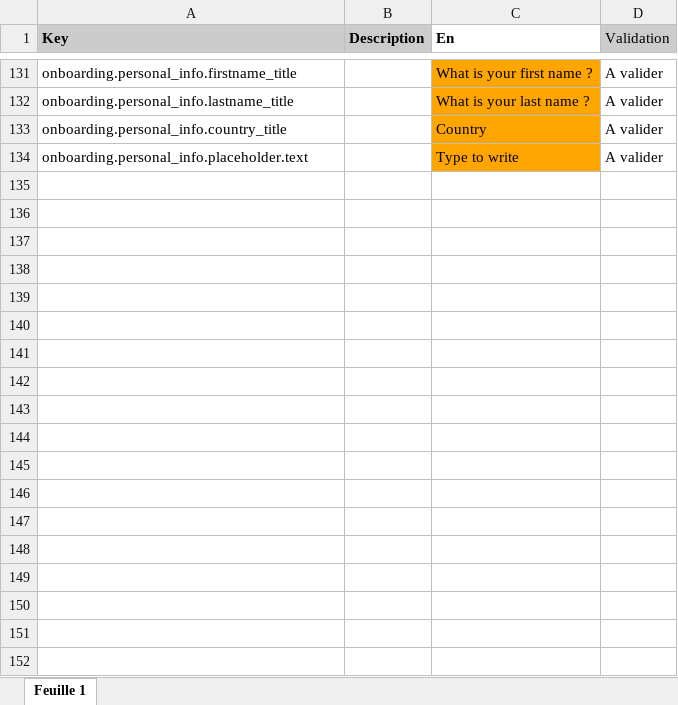
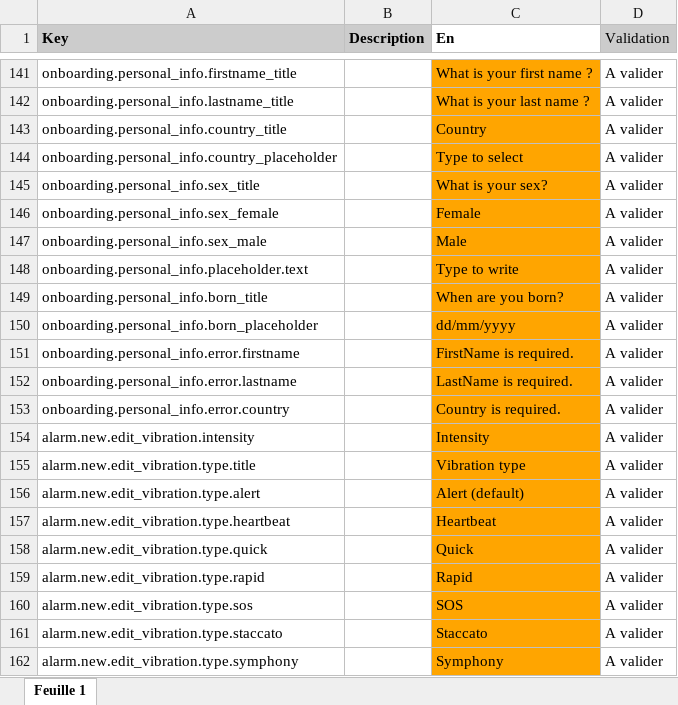
Before and after one commit to aichannode/circular-ring, an Excel workbook: wording.xlsx, sheet Feuille 1, drawn as a sheet; only a part is shown, gaps mark what is left out; values as stored, in another font and other column widths than the file's, no borders; charts and pictures not drawn; the diff covers the shown part only; the diff names each change by its address in the sheet, - before the commit and + after, or states it on an @@ line.

Commit message:
Personal info 1st page + Base of 2nd page + Country picker + Selectable buttons

```diff
--- a/wording.xlsx (sheet Feuille 1)
+++ b/wording.xlsx (sheet Feuille 1)
+row 144: onboarding.personal_info.country_placeholder |  | Type to select | A valider
+row 145: onboarding.personal_info.sex_title |  | What is your sex? | A valider
+row 146: onboarding.personal_info.sex_female |  | Female | A valider
+row 147: onboarding.personal_info.sex_male |  | Male | A valider
+row 149: onboarding.personal_info.born_title |  | When are you born? | A valider
+row 150: onboarding.personal_info.born_placeholder |  | dd/mm/yyyy | A valider
+row 151: onboarding.personal_info.error.firstname |  | FirstName is required. | A valider
+row 152: onboarding.personal_info.error.lastname |  | LastName is required. | A valider
+row 153: onboarding.personal_info.error.country |  | Country is required. | A valider
+row 154: alarm.new.edit_vibration.intensity |  | Intensity | A valider
+row 155: alarm.new.edit_vibration.type.title |  | Vibration type | A valider
+row 156: alarm.new.edit_vibration.type.alert |  | Alert (default) | A valider
+row 157: alarm.new.edit_vibration.type.heartbeat |  | Heartbeat | A valider
+row 158: alarm.new.edit_vibration.type.quick |  | Quick | A valider
+row 159: alarm.new.edit_vibration.type.rapid |  | Rapid | A valider
+row 160: alarm.new.edit_vibration.type.sos |  | SOS | A valider
+row 161: alarm.new.edit_vibration.type.staccato |  | Staccato | A valider
+row 162: alarm.new.edit_vibration.type.symphony |  | Symphony | A valider
```
Also changed, not shown: 32 added rows elsewhere in this sheet, 14 other files.
